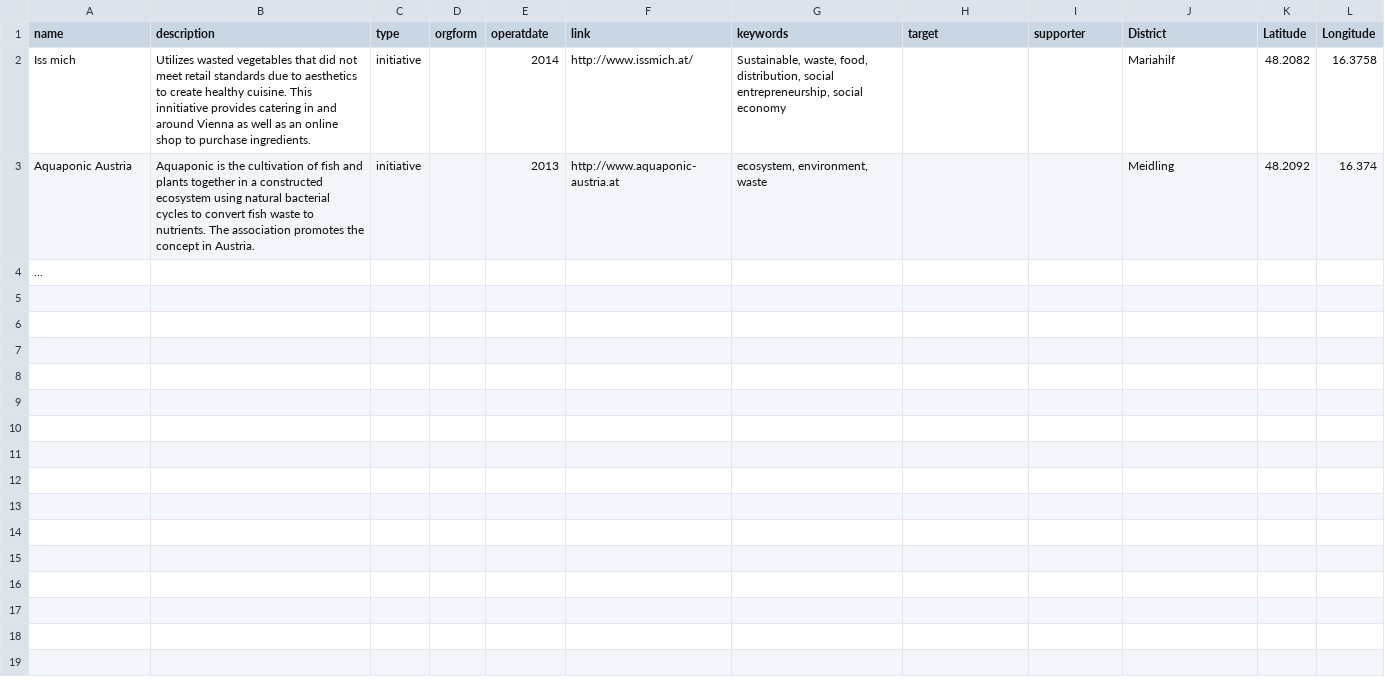
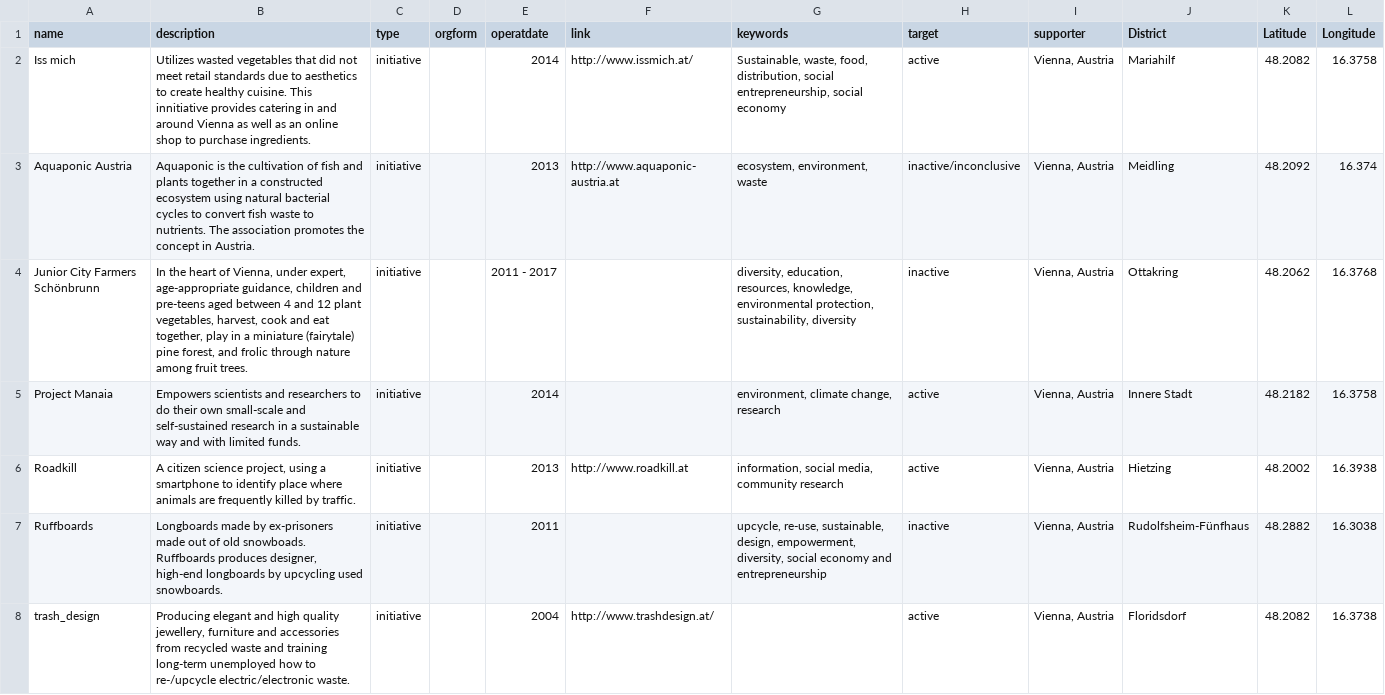
Before and after one commit to SSG0513/Prototype, a CSV file: vienna_places.csv, drawn as a sheet.

Commit message:
Update vienna_places.csv

```diff
--- a/vienna_places.csv
+++ b/vienna_places.csv
@@ -1,4 +1,8 @@
 name,description,type,orgform,operatdate,link,keywords,target,supporter,District,Latitude,Longitude
-Iss mich,Utilizes wasted vegetables that did not meet retail standards due to aesthetics to create healthy cuisine. This innitiative provides catering in and around Vienna as well as an online shop to purchase ingredients.,initiative,,2014,http://www.issmich.at/,"Sustainable, waste, food, distribution, social entrepreneurship, social economy",,,Mariahilf,48.2082,16.3758
-Aquaponic Austria,Aquaponic is the cultivation of fish and plants together in a constructed ecosystem using natural bacterial cycles to convert fish waste to nutrients. The association promotes the concept in Austria.,initiative,,2013,http://www.aquaponic-austria.at,"ecosystem, environment, waste",,,Meidling,48.2092,16.374
-...
+Iss mich,Utilizes wasted vegetables that did not meet retail standards due to aesthetics to create healthy cuisine. This innitiative provides catering in and around Vienna as well as an online shop to purchase ingredients.,initiative,,2014,http://www.issmich.at/,"Sustainable, waste, food, distribution, social entrepreneurship, social economy",active,"Vienna, Austria",Mariahilf,48.2082,16.3758
+Aquaponic Austria,Aquaponic is the cultivation of fish and plants together in a constructed ecosystem using natural bacterial cycles to convert fish waste to nutrients. The association promotes the concept in Austria.,initiative,,2013,http://www.aquaponic-austria.at,"ecosystem, environment, waste",inactive/inconclusive,"Vienna, Austria",Meidling,48.2092,16.374
+Junior City Farmers Schönbrunn,"In the heart of Vienna, under expert, age-appropriate guidance, children and pre-teens aged between 4 and 12 plant vegetables, harvest, cook and eat together, play in a miniature (fairytale) pine forest, and frolic through nature among fruit trees.",initiative,,2011 - 2017,,"diversity, education, resources, knowledge, environmental protection, sustainability, diversity",inactive,"Vienna, Austria",Ottakring,48.2062,16.3768
+Project Manaia,Empowers scientists and researchers to do their own small-scale and self-sustained research in a sustainable way and with limited funds.,initiative,,2014,,"environment, climate change, research",active,"Vienna, Austria",Innere Stadt,48.2182,16.3758
+Roadkill,"A citizen science project, using a smartphone to identify place where animals are frequently killed by traffic.",initiative,,2013,http://www.roadkill.at,"information, social media, community research",active,"Vienna, Austria",Hietzing,48.2002,16.3938
+Ruffboards,"Longboards made by ex-prisoners made out of old snowboads. Ruffboards produces designer, high-end longboards by upcycling used snowboards.",initiative,,2011,,"upcycle, re-use, sustainable, design, empowerment, diversity, social economy and entrepreneurship",inactive,"Vienna, Austria",Rudolfsheim-Fünfhaus,48.2882,16.3038
+trash_design,"Producing elegant and high quality jewellery, furniture and accessories from recycled waste and training long-term unemployed how to re-/upcycle electric/electronic waste.",initiative,,2004,http://www.trashdesign.at/,,active,"Vienna, Austria",Floridsdorf,48.2082,16.3738
```
